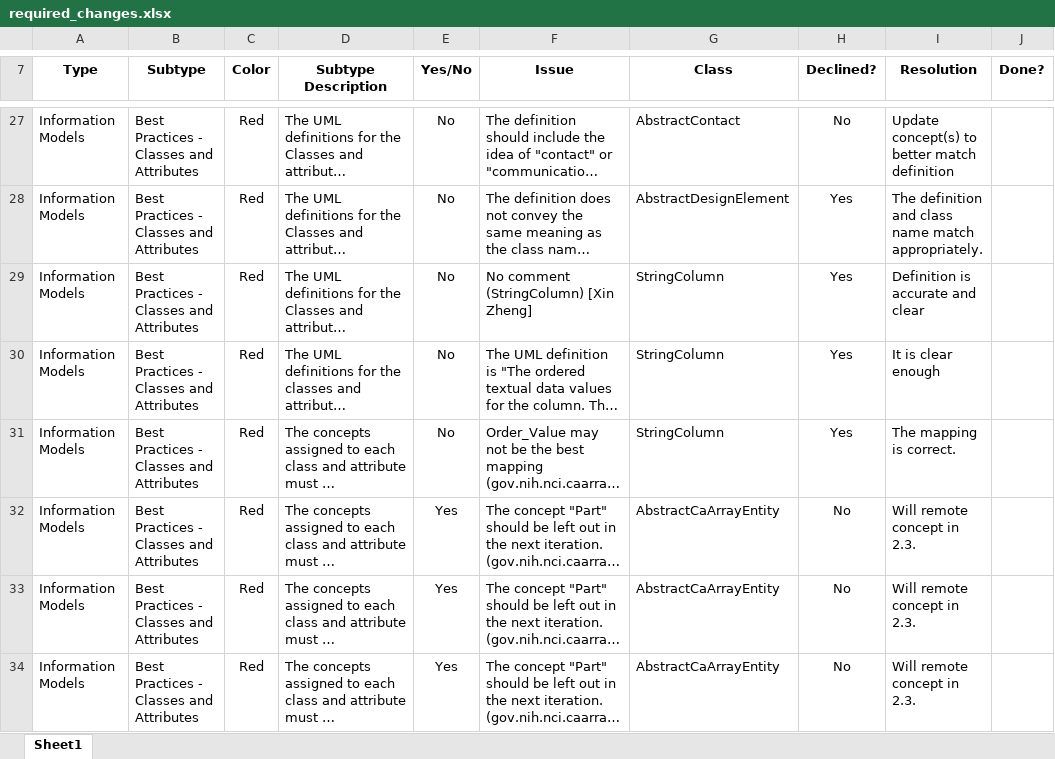
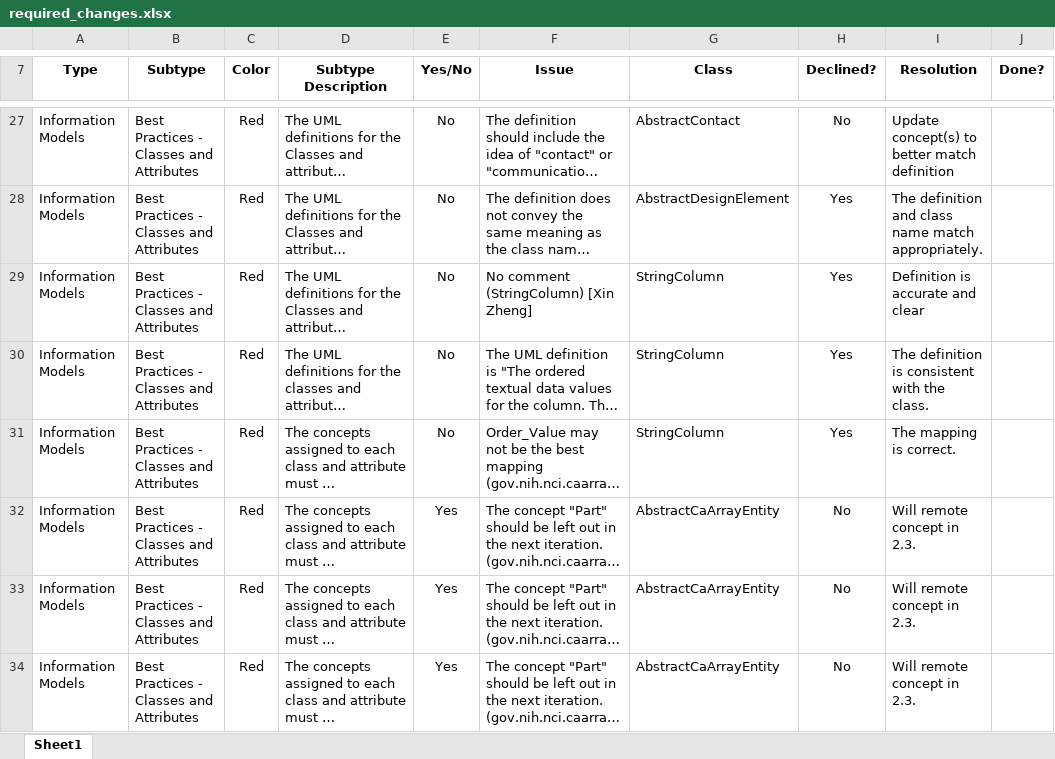
Before and after one commit to NCIP/caarray-docs, an Excel workbook: implementation/caarray_silver_compatibility_review/2.1/required_changes.xlsx, sheet Sheet1, drawn as a sheet; only a part is shown, gaps mark what is left out; long unchanged cells end in …; values as stored, in another font and other column widths than the file's, no borders; the diff names each change by its address in the sheet, - before the commit and + after, or states it on an @@ line.

Commit message:
updated 2.1 silver review change list

```diff
--- a/implementation/caarray_silver_compatibility_review/2.1/required_changes.xlsx (sheet Sheet1)
+++ b/implementation/caarray_silver_compatibility_review/2.1/required_changes.xlsx (sheet Sheet1)
-I30 (Resolution): It is clear enough
+I30 (Resolution): The definition is consistent with the class.
```
